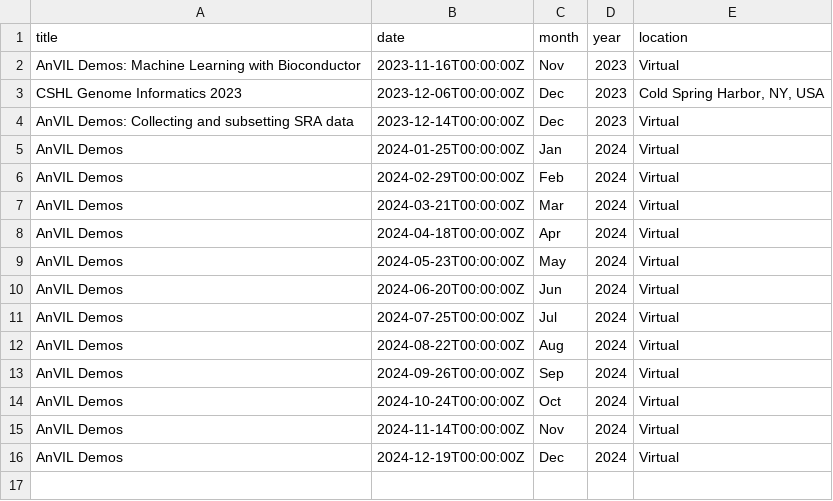
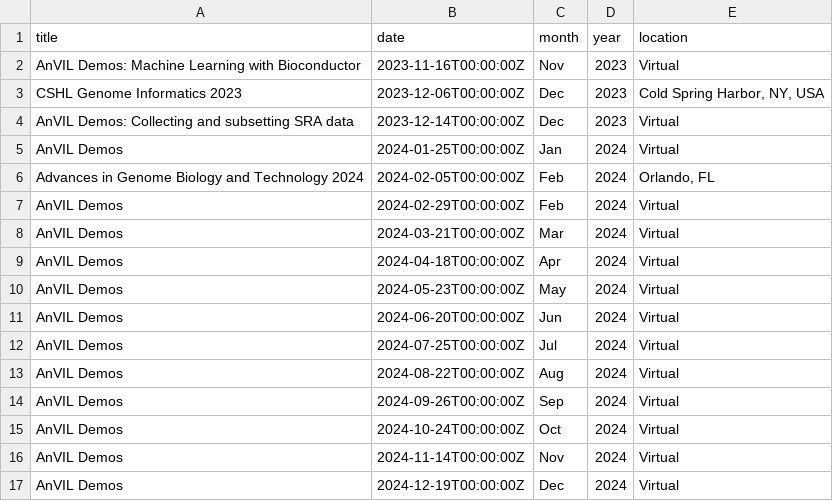
Before and after one commit to fhdsl/AnVIL_Outreach_Dashboard, a TSV file: resources/upcoming_portal_events.tsv, drawn as a sheet; the diff names each change by its address in the sheet, - before the commit and + after, or states it on an @@ line.

Commit message:
Add events file

```diff
--- a/resources/upcoming_portal_events.tsv
+++ b/resources/upcoming_portal_events.tsv
+row 6: Advances in Genome Biology and Technology 2024 | 2024-02-05T00:00:00Z | Feb | 2024 | Orlando, FL
```
